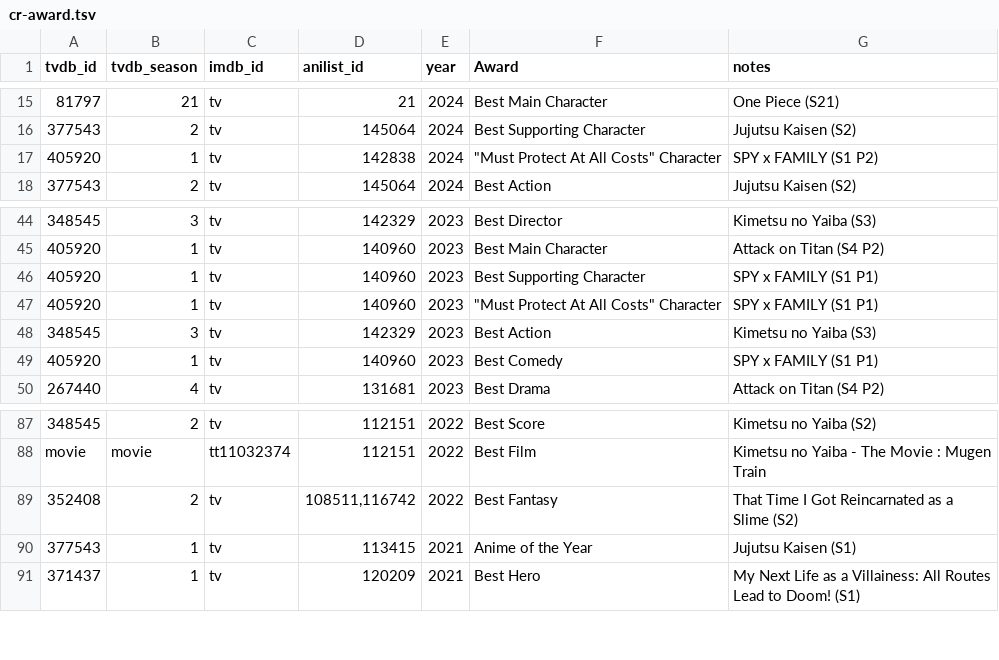
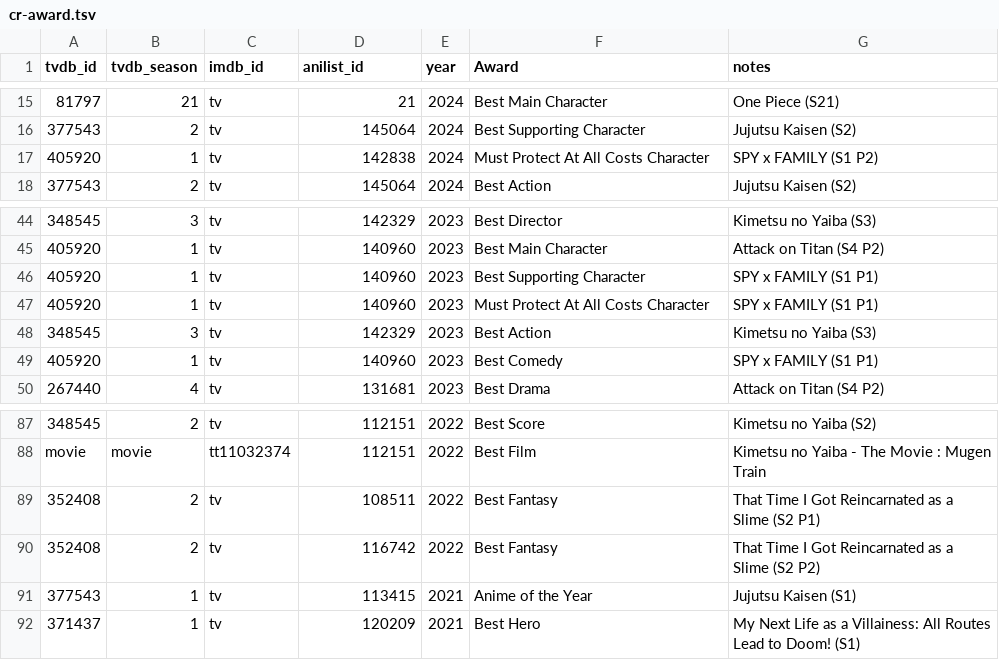
Before and after one commit to Arial-Z/Animes-ID, a TSV file: cr-award/cr-award.tsv, drawn as a sheet; only a part is shown, gaps mark what is left out; the diff names each change by its address in the sheet, - before the commit and + after, or states it on an @@ line.

Commit message:
Fix multi anilist id

```diff
--- a/cr-award/cr-award.tsv
+++ b/cr-award/cr-award.tsv
-F17 (Award): "Must Protect At All Costs" Character
+F17 (Award): Must Protect At All Costs Character
-F47 (Award): "Must Protect At All Costs" Character
+F47 (Award): Must Protect At All Costs Character
-D89 (anilist_id): 108511,116742
+D89 (anilist_id): 108511
-G89 (notes): …a Slime (S2)
+G89 (notes): …a Slime (S2 P1)
+row 90: 352408 | 2 | tv | 116742 | 2022 | Best Fantasy | That Time I Got Reincarnated as a Slime (S2 P2)
```
